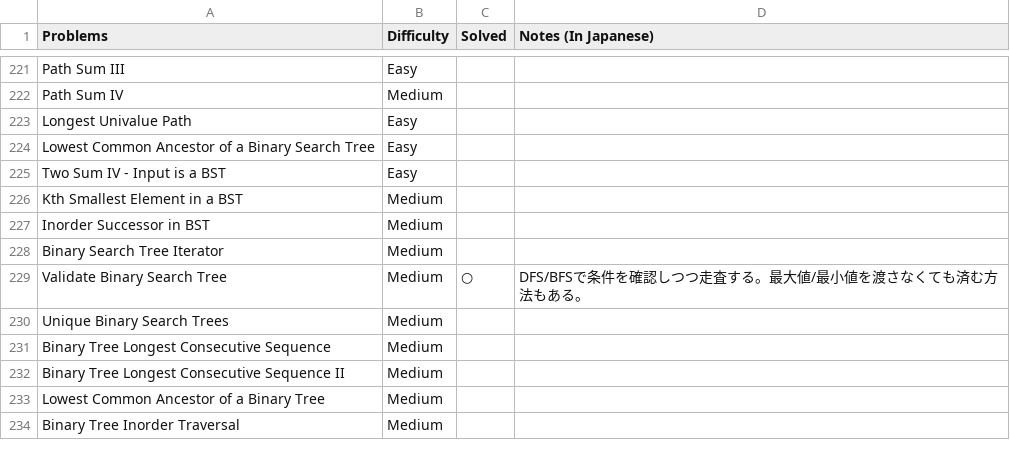
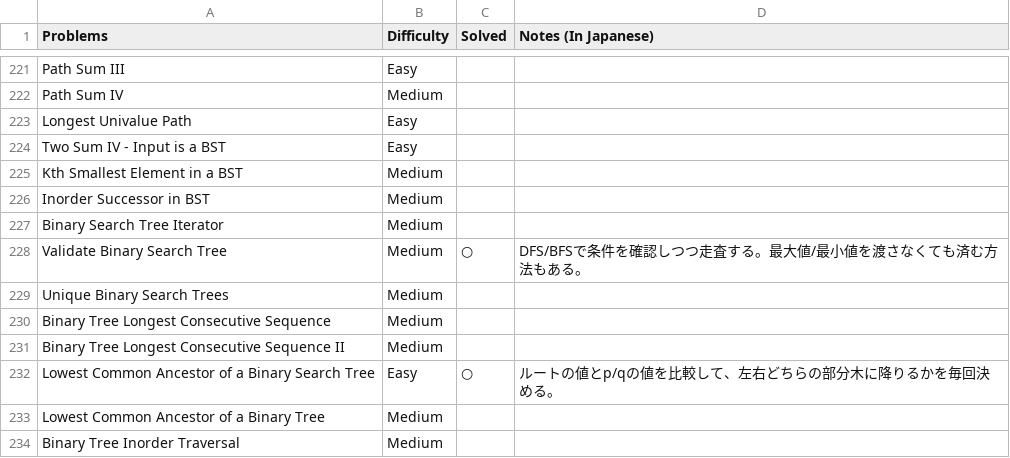
Before and after one commit to sokazaki/leetcode_solutions, a CSV file: todo_list.csv, drawn as a sheet; only a part is shown, gaps mark what is left out.

Commit message:
Update todo_list.csv

```diff
--- a/todo_list.csv
+++ b/todo_list.csv
@@ -223,3 +223,2 @@ Path Sum IV,Medium,,
 Longest Univalue Path,Easy,,
-Lowest Common Ancestor of a Binary Search Tree,Easy,,
 Two Sum IV - Input is a BST,Easy,,
@@ -232,2 +231,3 @@ Binary Tree Longest Consecutive Sequence,Medium,,
 Binary Tree Longest Consecutive Sequence II,Medium,,
+Lowest Common Ancestor of a Binary Search Tree,Easy,○,ルートの値とp/qの値を比較して、左右どちらの部分木に降りるかを毎回決める。
 Lowest Common Ancestor of a Binary Tree,Medium,,
```
